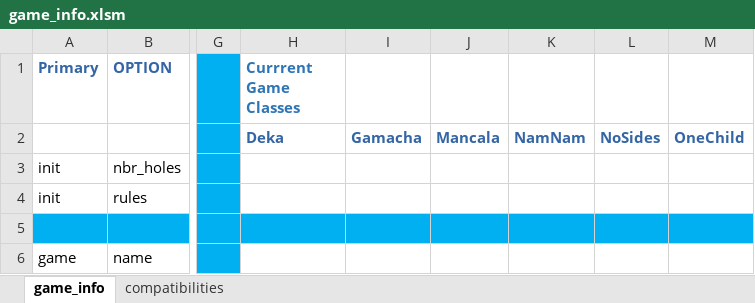
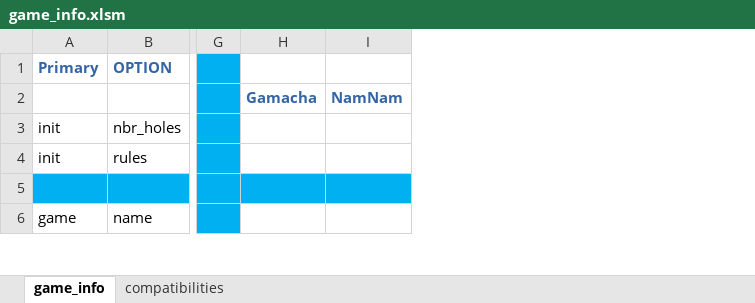
Before and after one commit to StoneShark/MancalaGames, an Excel workbook: docs/game_info.xlsm, sheet game_info, drawn as a sheet; only a part is shown, gaps mark what is left out; values as stored, in another font and other column widths than the file's, no borders; removed rows and columns are numbered as before the commit, all else as after; the diff covers the shown part only; the diff names each change by its address in the sheet, - before the commit and + after, or states it on an @@ line.

```diff
--- a/docs/game_info.xlsm (sheet game_info)
+++ b/docs/game_info.xlsm (sheet game_info)
-column H (Currrent Game Classes), row 2: Deka
-column J, row 2: Mancala
-column L, row 2: NoSides
-column M, row 2: OneChild
```
Also changed, not shown: 1 added row, 5 edited cells and cell formats elsewhere in this sheet, sheet compatibilities, 17 other files.
